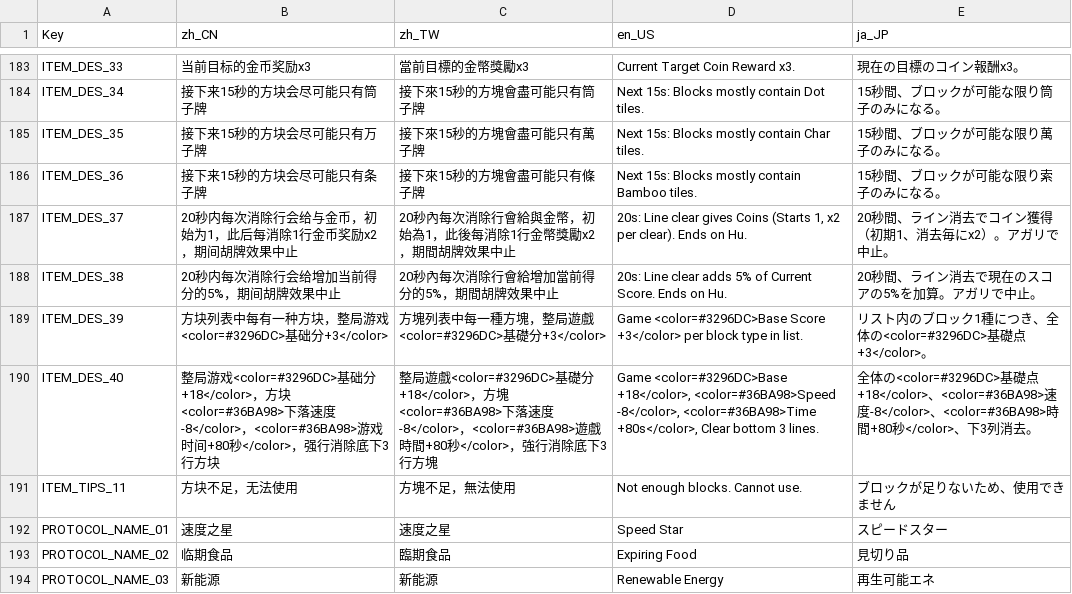
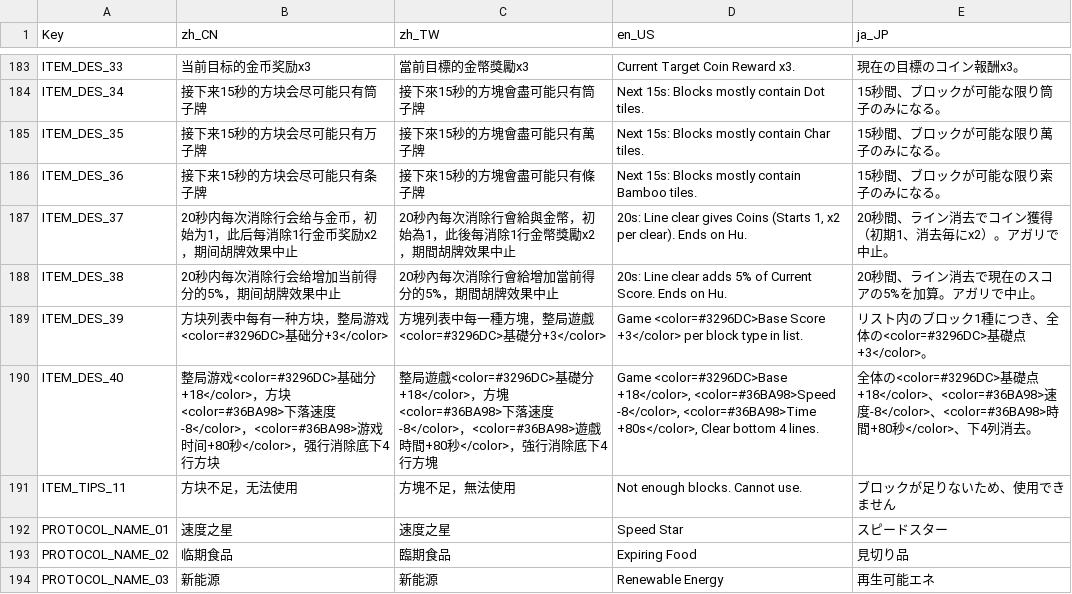
Before and after one commit to zxy199193/Mahtris-108, a CSV file: Mahtris 108/Assets/Resources/Localization.csv, drawn as a sheet; only a part is shown, gaps mark what is left out.

```diff
--- a/Mahtris 108/Assets/Resources/Localization.csv
+++ b/Mahtris 108/Assets/Resources/Localization.csv
@@ -189,3 +189,3 @@ ITEM_DES_38,20秒内每次消除行会给增加当前得分的5%，期间胡牌
 ITEM_DES_39,方块列表中每有一种方块，整局游戏<color=#3296DC>基础分+3</color>,方塊列表中每一種方塊，整局遊戲<color=#3296DC>基礎分+3</color>,Game <color=#3296DC>Base Score +3</color> per block type in list.,リスト内のブロック1種につき、全体の<color=#3296DC>基礎点+3</color>。
-ITEM_DES_40,整局游戏<color=#3296DC>基础分+18</color>，方块<color=#36BA98>下落速度-8</color>，<color=#36BA98>游戏时间+80秒</color>，强行消除底下3行方块,整局遊戲<color=#3296DC>基礎分+18</color>，方塊<color=#36BA98>下落速度-8</color>，<color=#36BA98>遊戲時間+80秒</color>，強行消除底下3行方塊,"Game <color=#3296DC>Base +18</color>, <color=#36BA98>Speed -8</color>, <color=#36BA98>Time +80s</color>, Clear bottom 3 lines.",全体の<color=#3296DC>基礎点+18</color>、<color=#36BA98>速度-8</color>、<color=#36BA98>時間+80秒</color>、下3列消去。
+ITEM_DES_40,整局游戏<color=#3296DC>基础分+18</color>，方块<color=#36BA98>下落速度-8</color>，<color=#36BA98>游戏时间+80秒</color>，强行消除底下4行方块,整局遊戲<color=#3296DC>基礎分+18</color>，方塊<color=#36BA98>下落速度-8</color>，<color=#36BA98>遊戲時間+80秒</color>，強行消除底下4行方塊,"Game <color=#3296DC>Base +18</color>, <color=#36BA98>Speed -8</color>, <color=#36BA98>Time +80s</color>, Clear bottom 4 lines.",全体の<color=#3296DC>基礎点+18</color>、<color=#36BA98>速度-8</color>、<color=#36BA98>時間+80秒</color>、下4列消去。
 ITEM_TIPS_11,方块不足，无法使用,方塊不足，無法使用,Not enough blocks. Cannot use.,ブロックが足りないため、使用できません
```
Also changed, not shown: 5 other files.
